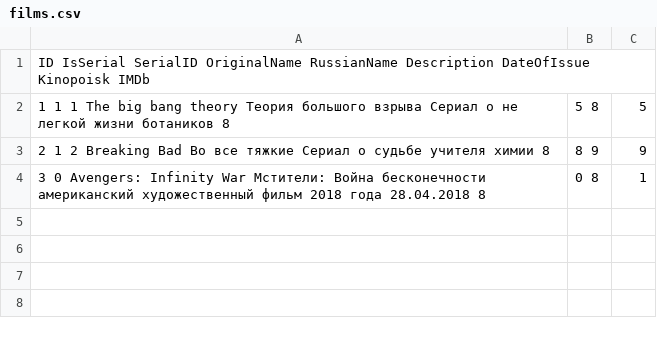
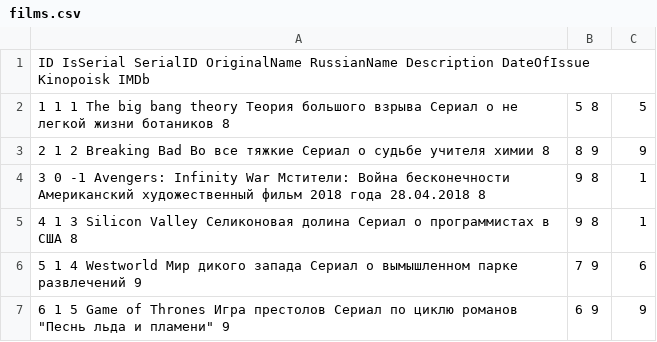
Before and after one commit to kzarms/alisa, a CSV file: films.csv, drawn as a sheet.

```diff
--- a/films.csv
+++ b/films.csv
@@ -3,2 +3,5 @@ ID	IsSerial	SerialID	OriginalName	RussianName	Description	DateOfIssue	Kinopoisk
 2	1	2	Breaking Bad	Во все тяжкие	Сериал о судьбе учителя химии		8,8	9,9
-3	0		Avengers: Infinity War	Мстители: Война бесконечности	американский художественный фильм 2018 года		28.04.2018	8,0	8,1
+3	0	-1	Avengers: Infinity War	Мстители: Война бесконечности	Американский художественный фильм 2018 года	28.04.2018	8,9	8,1
+4	1	3	Silicon Valley	Селиконовая долина	Сериал о программистах в США		8,9	8,1
+5	1	4	Westworld	Мир дикого запада	Сериал о вымышленном парке развлечений		9,7	9,6
+6	1	5	Game of Thrones	Игра престолов	Сериал по циклю романов "Песнь льда и пламени"		9,6	9,9
```
Also changed, not shown: NameVariations.csv, episodes.csv, 2 other files.
